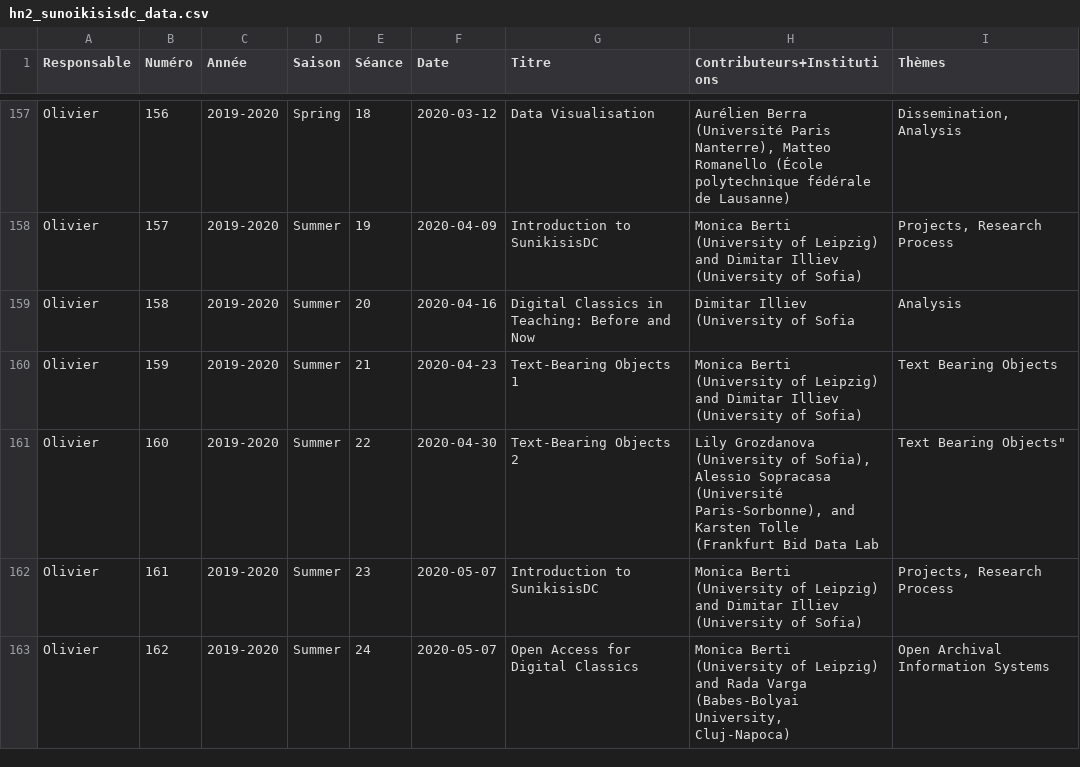
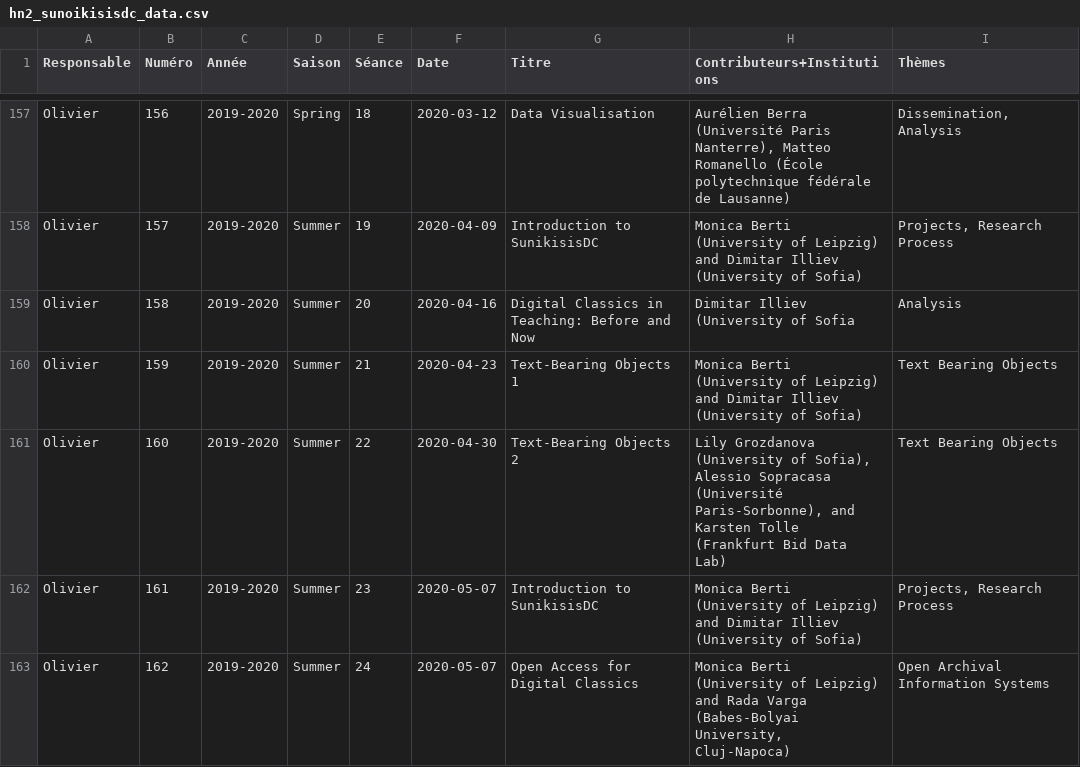
Before and after one commit to classnum/hn2_sunoikisisdc, a CSV file: hn2_sunoikisisdc_data.csv, drawn as a sheet; only a part is shown, gaps mark what is left out; the diff names each change by its address in the sheet, - before the commit and + after, or states it on an @@ line.

Commit message:
fix quotes

```diff
--- a/hn2_sunoikisisdc_data.csv
+++ b/hn2_sunoikisisdc_data.csv
-H161 (Contributeurs+Institutions): …Bid Data Lab
+H161 (Contributeurs+Institutions): …Bid Data Lab)
-I161 (Thèmes): Text Bearing Objects"
+I161 (Thèmes): Text Bearing Objects
```
